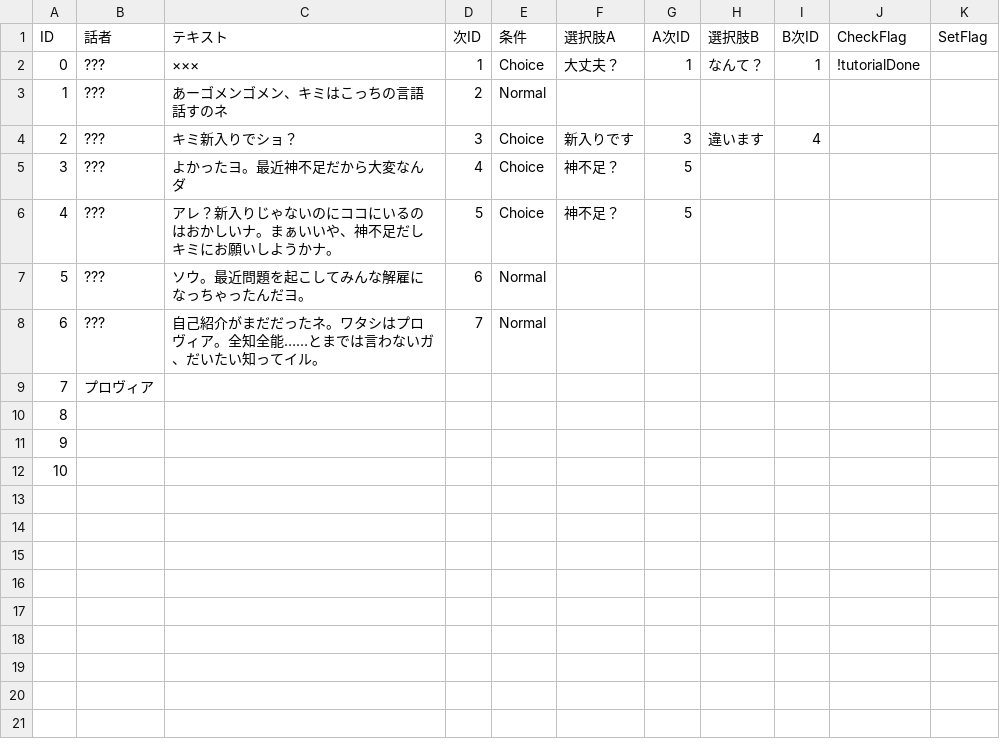
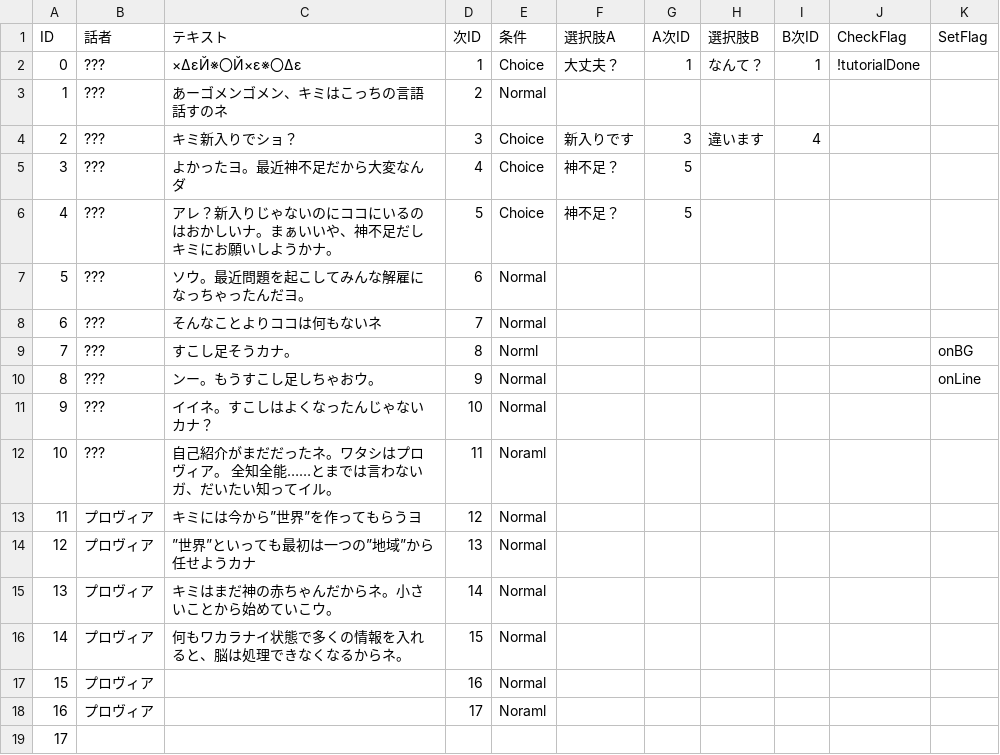
Before and after one commit to koro1106/2DSimulation2026.personal, a CSV file: Assets/Resources/TutorialData.csv, drawn as a sheet; removed rows and columns are numbered as before the commit, all else as after; the diff names each change by its address in the sheet, - before the commit and + after, or states it on an @@ line.

```diff
--- a/Assets/Resources/TutorialData.csv
+++ b/Assets/Resources/TutorialData.csv
-C2 (テキスト): ×××
+C2 (テキスト): ×ΔεЙ※〇Й×ε※〇Δε
-C8 (テキスト): 自己紹介がまだだったネ。ワタシはプロヴィア。全知全能……とまでは言わないガ、だいたい知ってイル。
+C8 (テキスト): そんなことよりココは何もないネ
+row 9: 7 | ??? | すこし足そうカナ。 | 8 | Norml |  |  |  |  |  | onBG
+row 10: 8 | ??? | ンー。もうすこし足しちゃおウ。 | 9 | Normal |  |  |  |  |  | onLine
+row 11: 9 | ??? | イイネ。すこしはよくなったんじゃないカナ？ | 10 | Normal
+row 12: 10 | ??? | 自己紹介がまだだったネ。ワタシはプロヴィア。 全知全能……とまでは言わないガ、だいたい知ってイル。 | 11 | Noraml
+row 13: 11 | プロヴィア | キミには今から”世界”を作ってもらうヨ | 12 | Normal
+row 14: 12 | プロヴィア | ”世界”といっても最初は一つの”地域”から任せようカナ | 13 | Normal
+row 15: 13 | プロヴィア | キミはまだ神の赤ちゃんだからネ。小さいことから始めていこウ。 | 14 | Normal
+row 16: 14 | プロヴィア | 何もワカラナイ状態で多くの情報を入れると、脳は処理できなくなるからネ。 | 15 | Normal
@@ column A (ID) renumbered between rows 17 and 19 @@
-D17 (次ID): (empty)
+D17 (次ID): 16
-E17 (条件): (empty)
+E17 (条件): Normal
+row 18: 16 | プロヴィア |  | 17 | Noraml
-row 11: 9
-row 12: 10
```
Also changed, not shown: 17 other files.
